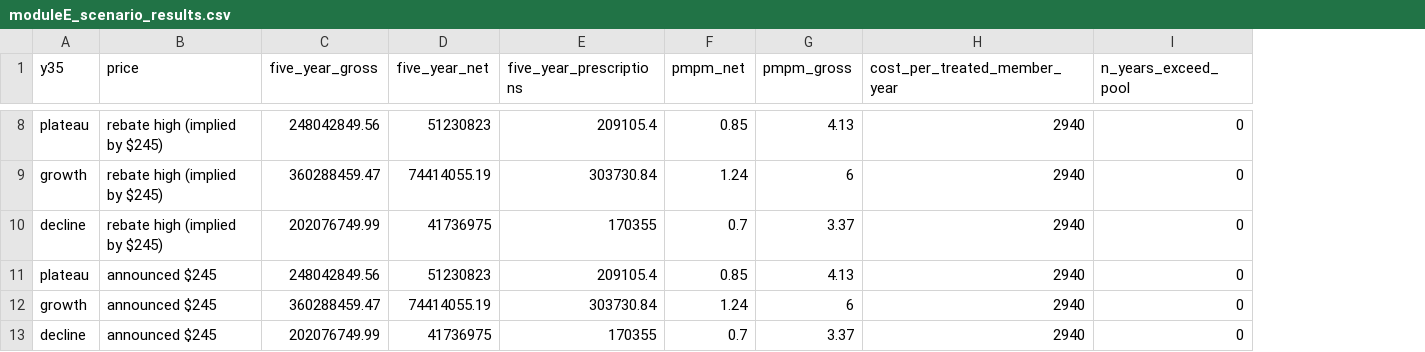
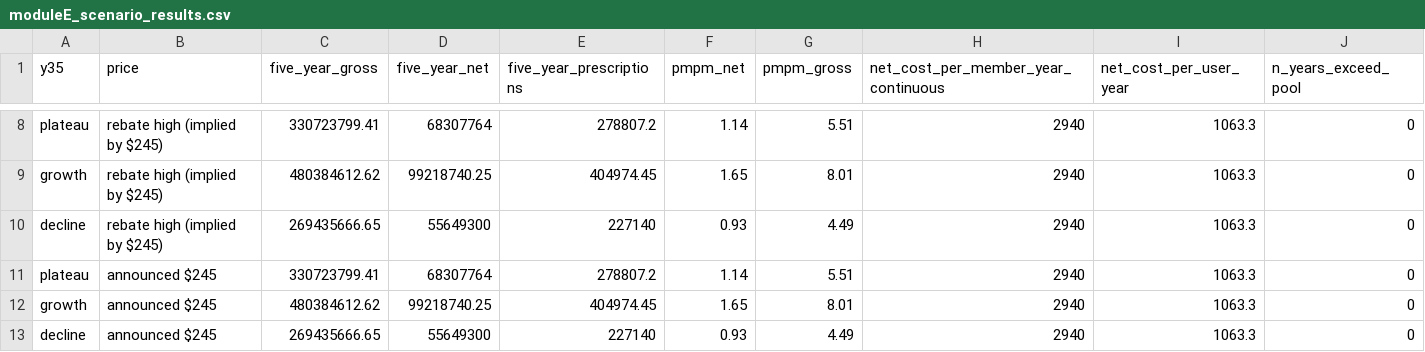
Before and after one commit to erickyegon/incretin-access-value, a CSV file: analysis/outputs/tables/moduleE_scenario_results.csv, drawn as a sheet; only a part is shown, gaps mark what is left out; the diff covers the shown part only; the diff names each change by its address in the sheet, - before the commit and + after, or states it on an @@ line.

```diff
--- a/analysis/outputs/tables/moduleE_scenario_results.csv
+++ b/analysis/outputs/tables/moduleE_scenario_results.csv
+column I (net_cost_per_user_year), rows 8-13: all 1063.3
-H1: cost_per_treated_member_year
+H1: net_cost_per_member_year_continuous
-C8 (five_year_gross): 248042849.56
+C8 (five_year_gross): 330723799.41
-D8 (five_year_net): 51230823
+D8 (five_year_net): 68307764
-E8 (five_year_prescriptions): 209105.4
+E8 (five_year_prescriptions): 278807.2
-F8 (pmpm_net): 0.85
+F8 (pmpm_net): 1.14
-G8 (pmpm_gross): 4.13
+G8 (pmpm_gross): 5.51
-C9 (five_year_gross): 360288459.47
+C9 (five_year_gross): 480384612.62
-D9 (five_year_net): 74414055.19
+D9 (five_year_net): 99218740.25
-E9 (five_year_prescriptions): 303730.84
+E9 (five_year_prescriptions): 404974.45
-F9 (pmpm_net): 1.24
+F9 (pmpm_net): 1.65
-G9 (pmpm_gross): 6
+G9 (pmpm_gross): 8.01
-C10 (five_year_gross): 202076749.99
+C10 (five_year_gross): 269435666.65
-D10 (five_year_net): 41736975
+D10 (five_year_net): 55649300
-E10 (five_year_prescriptions): 170355
+E10 (five_year_prescriptions): 227140
-F10 (pmpm_net): 0.7
+F10 (pmpm_net): 0.93
-G10 (pmpm_gross): 3.37
+G10 (pmpm_gross): 4.49
-C11 (five_year_gross): 248042849.56
+C11 (five_year_gross): 330723799.41
-D11 (five_year_net): 51230823
+D11 (five_year_net): 68307764
-E11 (five_year_prescriptions): 209105.4
+E11 (five_year_prescriptions): 278807.2
-F11 (pmpm_net): 0.85
+F11 (pmpm_net): 1.14
-G11 (pmpm_gross): 4.13
+G11 (pmpm_gross): 5.51
-C12 (five_year_gross): 360288459.47
+C12 (five_year_gross): 480384612.62
-D12 (five_year_net): 74414055.19
+D12 (five_year_net): 99218740.25
-E12 (five_year_prescriptions): 303730.84
+E12 (five_year_prescriptions): 404974.45
-F12 (pmpm_net): 1.24
+F12 (pmpm_net): 1.65
-G12 (pmpm_gross): 6
+G12 (pmpm_gross): 8.01
-C13 (five_year_gross): 202076749.99
+C13 (five_year_gross): 269435666.65
-D13 (five_year_net): 41736975
+D13 (five_year_net): 55649300
-E13 (five_year_prescriptions): 170355
+E13 (five_year_prescriptions): 227140
-F13 (pmpm_net): 0.7
+F13 (pmpm_net): 0.93
-G13 (pmpm_gross): 3.37
+G13 (pmpm_gross): 4.49
```
Also changed, not shown: 30 edited cells elsewhere in this file, analysis/outputs/tables/moduleD_payments_binned.csv, analysis/outputs/tables/moduleD_payments_model.csv, 36 other files.
